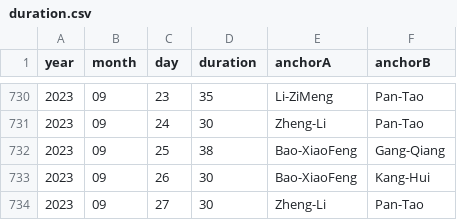
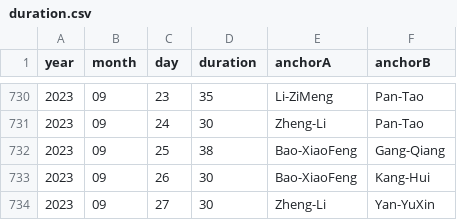
Before and after one commit to xueke114/XinWenLianBo, a CSV file: duration.csv, drawn as a sheet; only a part is shown, gaps mark what is left out.

Commit message:
fix error: sorry YanYuxin

```diff
--- a/duration.csv
+++ b/duration.csv
@@ -733,2 +733,2 @@ year,month,day,duration,anchorA,anchorB
 2023,09,26,30,Bao-XiaoFeng,Kang-Hui
-2023,09,27,30,Zheng-Li,Pan-Tao
+2023,09,27,30,Zheng-Li,Yan-YuXin
```
